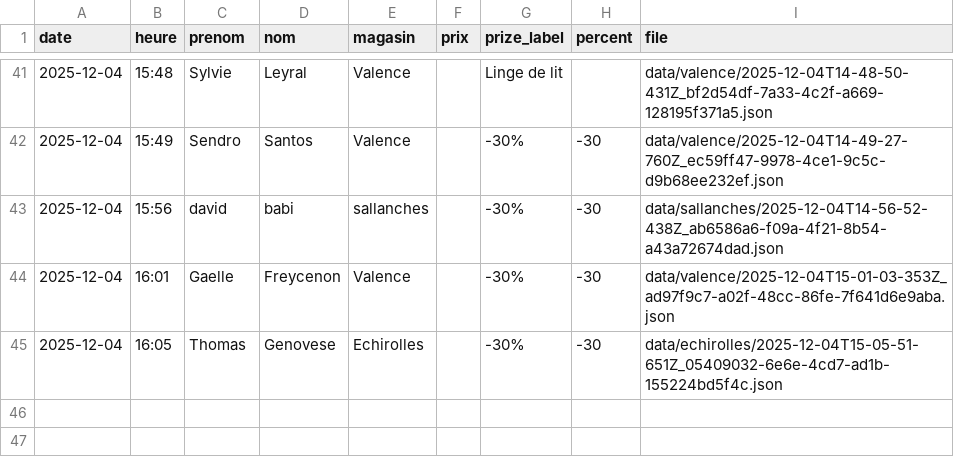
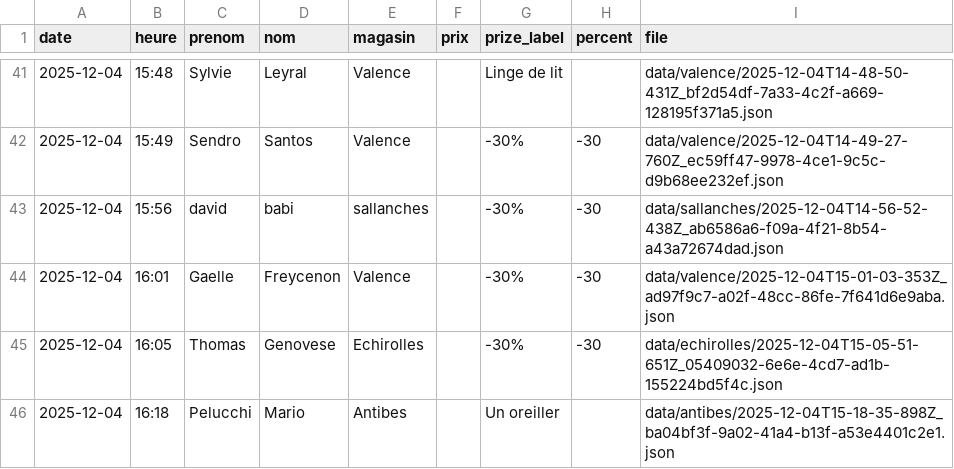
Before and after one commit to parmaktdm/Roue-de-Maliterie-2, a CSV file: data/submissions.csv, drawn as a sheet; only a part is shown, gaps mark what is left out.

Commit message:
Append data/submissions.csv

```diff
--- a/data/submissions.csv
+++ b/data/submissions.csv
@@ -45 +45,2 @@ date,heure,prenom,nom,magasin,prix,prize_label,percent,file
 2025-12-04,16:05,Thomas,Genovese,Echirolles,,-30%,-30,data/echirolles/2025-12-04T15-05-51-651Z_05409032-6e6e-4cd7-ad1b-155224bd5f4c.json
+2025-12-04,16:18,Pelucchi,Mario,Antibes,,Un oreiller,,data/antibes/2025-12-04T15-18-35-898Z_ba04bf3f-9a02-41a4-b13f-a53e4401c2e1.json
```
